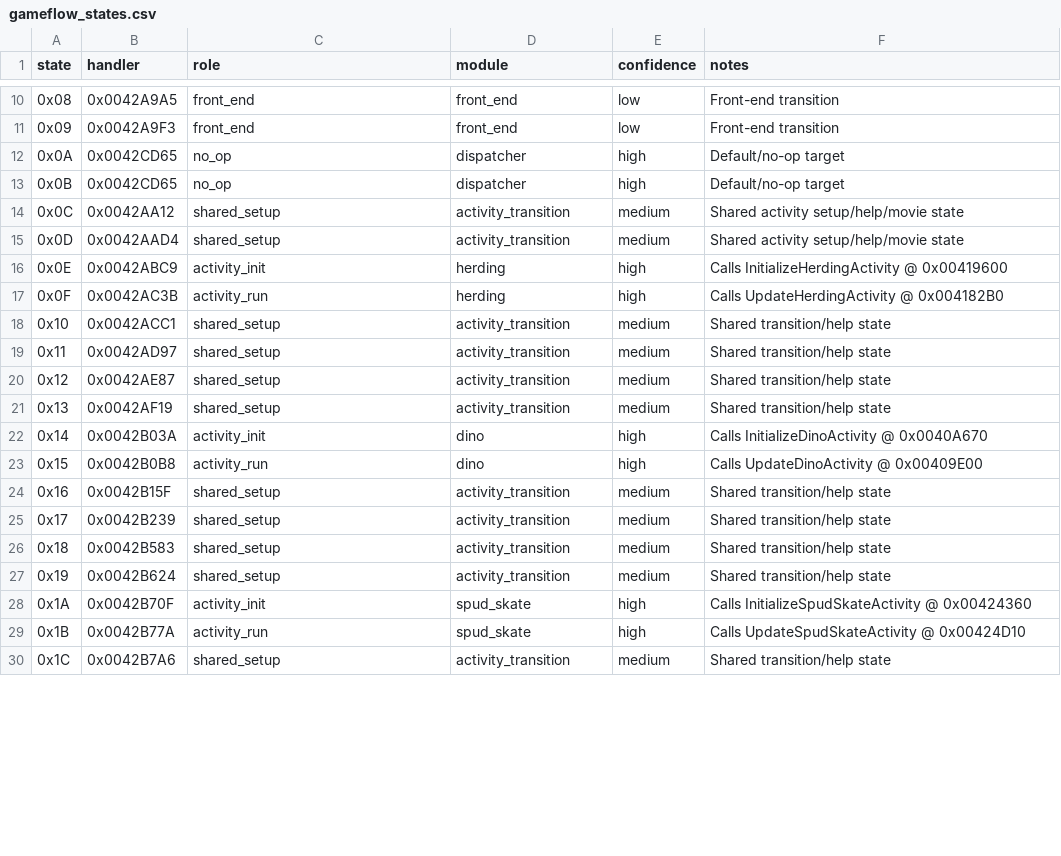
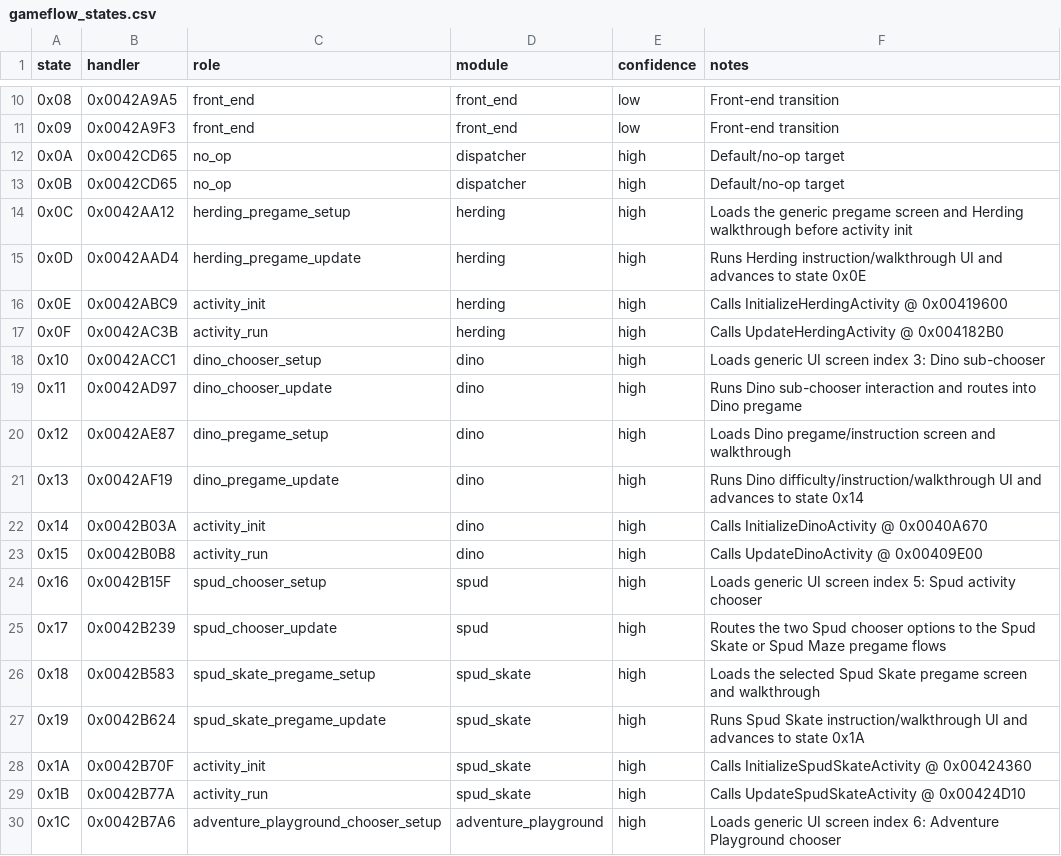
Before and after one commit to lizardpeter/btb-reverse, a CSV file: ghidra/gameflow_states.csv, drawn as a sheet; only a part is shown, gaps mark what is left out; the diff covers the shown part only.

Commit message:
Name activity chooser and pregame flow states

```diff
--- a/ghidra/gameflow_states.csv
+++ b/ghidra/gameflow_states.csv
@@ -13,18 +13,18 @@ state,handler,role,module,confidence,notes
 0x0B,0x0042CD65,no_op,dispatcher,high,"Default/no-op target"
-0x0C,0x0042AA12,shared_setup,activity_transition,medium,"Shared activity setup/help/movie state"
-0x0D,0x0042AAD4,shared_setup,activity_transition,medium,"Shared activity setup/help/movie state"
+0x0C,0x0042AA12,herding_pregame_setup,herding,high,"Loads the generic pregame screen and Herding walkthrough before activity init"
+0x0D,0x0042AAD4,herding_pregame_update,herding,high,"Runs Herding instruction/walkthrough UI and advances to state 0x0E"
 0x0E,0x0042ABC9,activity_init,herding,high,"Calls InitializeHerdingActivity @ 0x00419600"
 0x0F,0x0042AC3B,activity_run,herding,high,"Calls UpdateHerdingActivity @ 0x004182B0"
-0x10,0x0042ACC1,shared_setup,activity_transition,medium,"Shared transition/help state"
-0x11,0x0042AD97,shared_setup,activity_transition,medium,"Shared transition/help state"
-0x12,0x0042AE87,shared_setup,activity_transition,medium,"Shared transition/help state"
-0x13,0x0042AF19,shared_setup,activity_transition,medium,"Shared transition/help state"
+0x10,0x0042ACC1,dino_chooser_setup,dino,high,"Loads generic UI screen index 3: Dino sub-chooser"
+0x11,0x0042AD97,dino_chooser_update,dino,high,"Runs Dino sub-chooser interaction and routes into Dino pregame"
+0x12,0x0042AE87,dino_pregame_setup,dino,high,"Loads Dino pregame/instruction screen and walkthrough"
+0x13,0x0042AF19,dino_pregame_update,dino,high,"Runs Dino difficulty/instruction/walkthrough UI and advances to state 0x14"
 0x14,0x0042B03A,activity_init,dino,high,"Calls InitializeDinoActivity @ 0x0040A670"
 0x15,0x0042B0B8,activity_run,dino,high,"Calls UpdateDinoActivity @ 0x00409E00"
-0x16,0x0042B15F,shared_setup,activity_transition,medium,"Shared transition/help state"
-0x17,0x0042B239,shared_setup,activity_transition,medium,"Shared transition/help state"
-0x18,0x0042B583,shared_setup,activity_transition,medium,"Shared transition/help state"
-0x19,0x0042B624,shared_setup,activity_transition,medium,"Shared transition/help state"
+0x16,0x0042B15F,spud_chooser_setup,spud,high,"Loads generic UI screen index 5: Spud activity chooser"
+0x17,0x0042B239,spud_chooser_update,spud,high,"Routes the two Spud chooser options to the Spud Skate or Spud Maze pregame flows"
+0x18,0x0042B583,spud_skate_pregame_setup,spud_skate,high,"Loads the selected Spud Skate pregame screen and walkthrough"
+0x19,0x0042B624,spud_skate_pregame_update,spud_skate,high,"Runs Spud Skate instruction/walkthrough UI and advances to state 0x1A"
 0x1A,0x0042B70F,activity_init,spud_skate,high,"Calls InitializeSpudSkateActivity @ 0x00424360"
 0x1B,0x0042B77A,activity_run,spud_skate,high,"Calls UpdateSpudSkateActivity @ 0x00424D10"
-0x1C,0x0042B7A6,shared_setup,activity_transition,medium,"Shared transition/help state"
+0x1C,0x0042B7A6,adventure_playground_chooser_setup,adventure_playground,high,"Loads generic UI screen index 6: Adventure Playground chooser"
```
Also changed, not shown: 68 edited cells elsewhere in this file.
